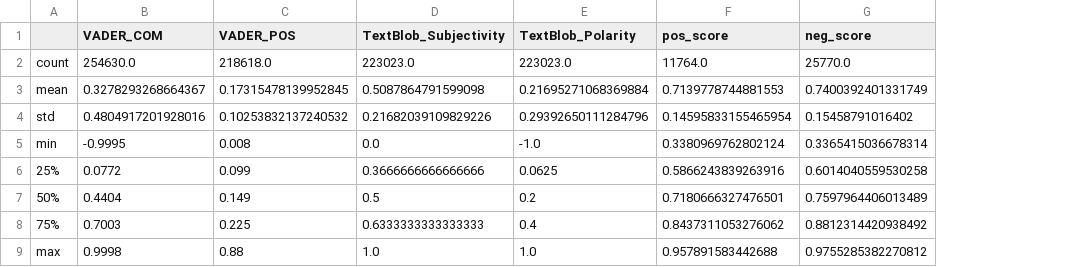
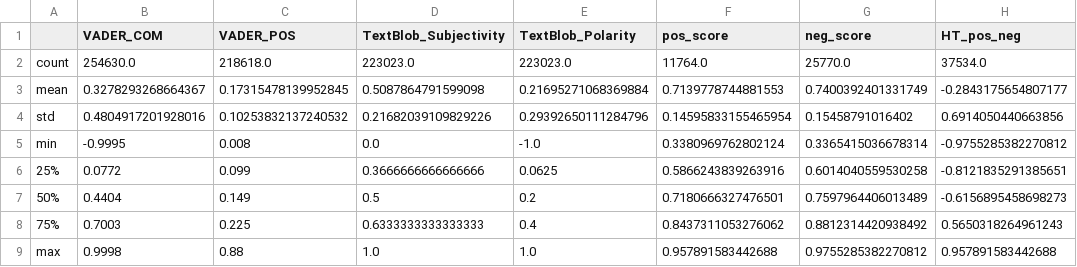
Before and after one commit to andresvBSE/BSE-TM-FP, a CSV file: summary_tables/summary_scores_tweet.csv, drawn as a sheet; the diff names each change by its address in the sheet, - before the commit and + after, or states it on an @@ line.

```diff
--- a/summary_tables/summary_scores_tweet.csv
+++ b/summary_tables/summary_scores_tweet.csv
+column H (HT_pos_neg), rows 2-9: 37534.0 | -0.2843175654807177 | 0.6914050440663856 | -0.9755285382270812 | -0.8121835291385651 | -0.6156895458698273 | 0.5650318264961243 | 0.957891583442688
```
Also changed, not shown: 2 other files.
